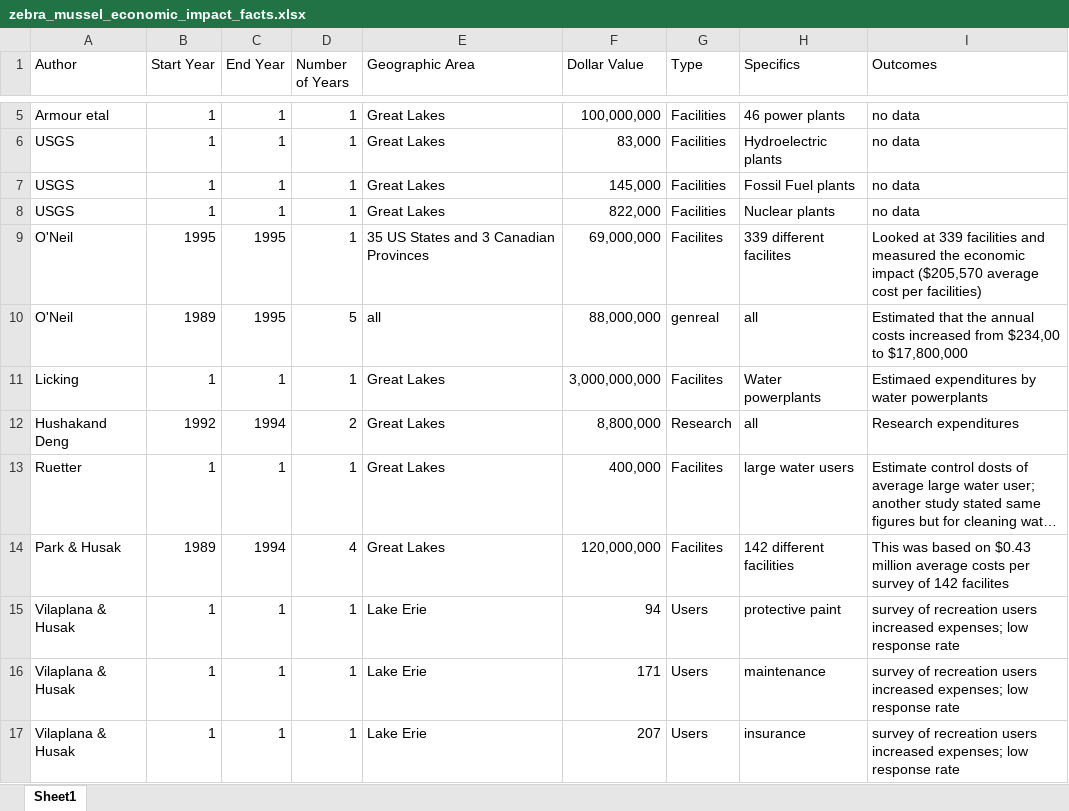
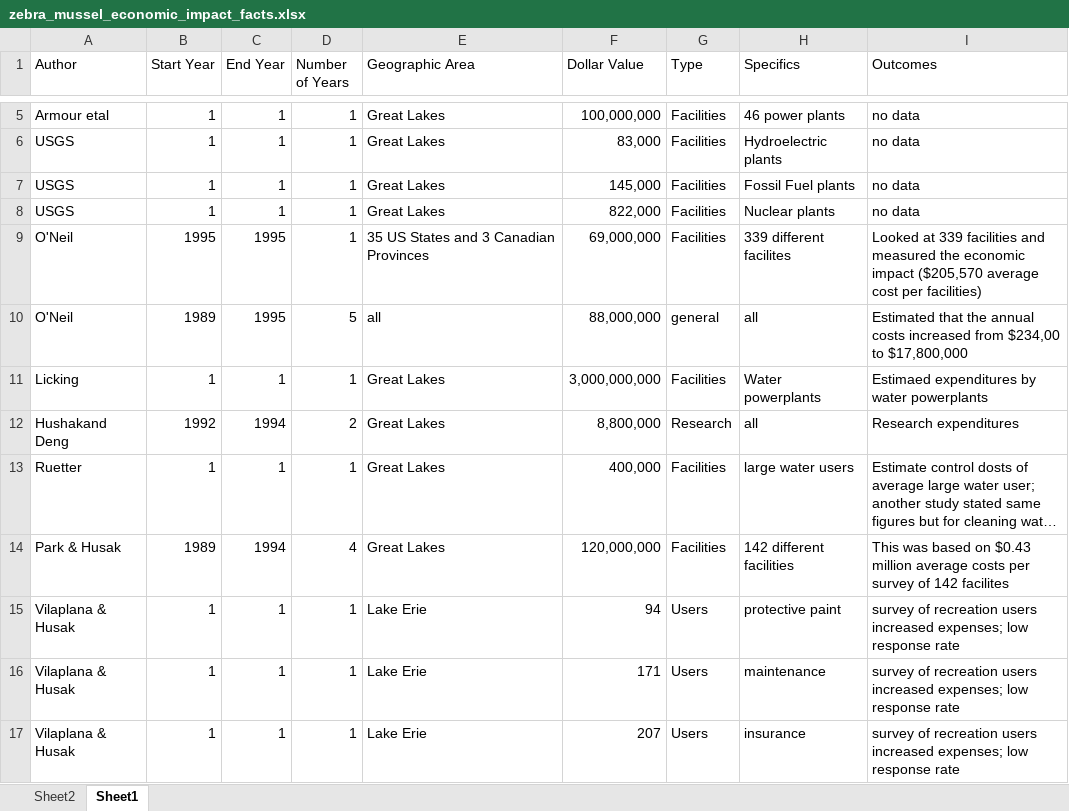
Before and after one commit to sarahgao22sg/Project3, an Excel workbook: data/zebra_mussel_economic_impact_facts.xlsx, sheet Sheet1, drawn as a sheet; only a part is shown, gaps mark what is left out; long unchanged cells end in …; values as stored, in another font and other column widths than the file's, no borders; the diff names each change by its address in the sheet, - before the commit and + after, or states it on an @@ line.

```diff
--- a/data/zebra_mussel_economic_impact_facts.xlsx (sheet Sheet1)
+++ b/data/zebra_mussel_economic_impact_facts.xlsx (sheet Sheet1)
+sheet tab: Sheet2
-G9 (Type): Facilites
+G9 (Type): Facilities
-G10 (Type): genreal
+G10 (Type): general
-G11 (Type): Facilites
+G11 (Type): Facilities
-G13:G14 (Type): Facilites
+G13:G14 (Type): Facilities
```
Also changed, not shown: 8 other files.
